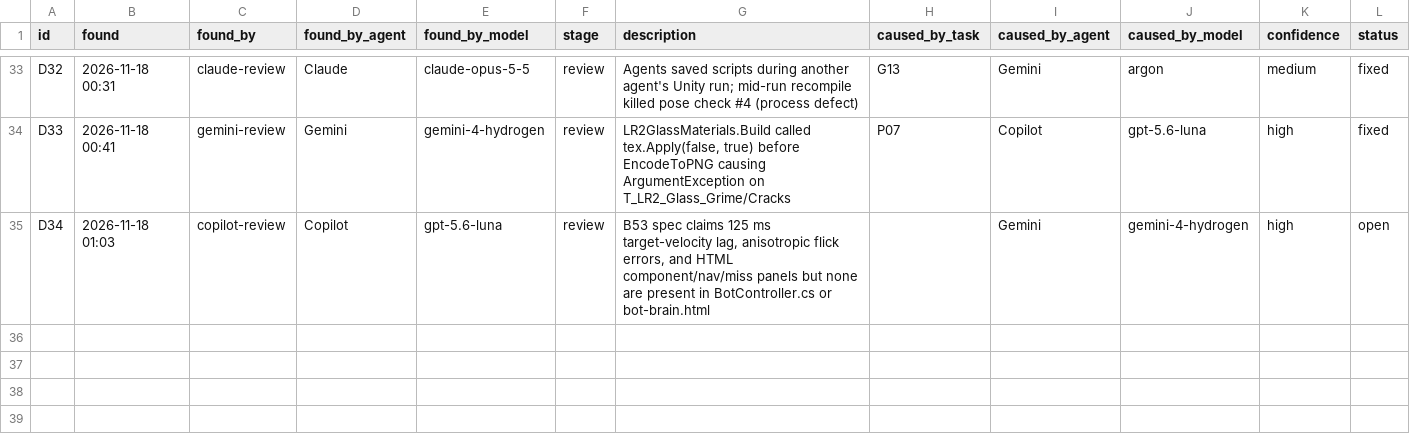
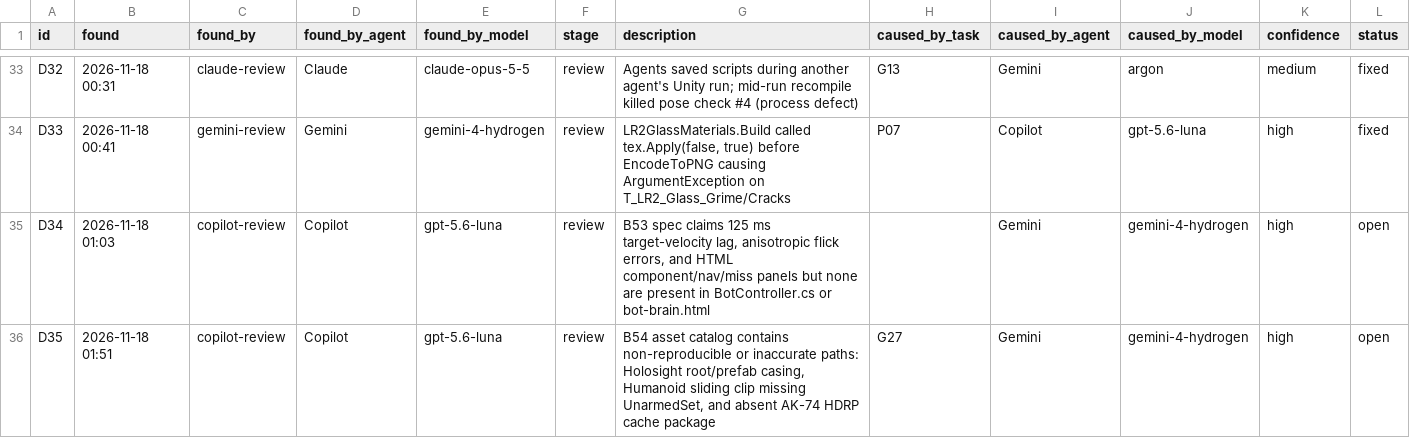
Before and after one commit to Tokey/Lead-Rush-2, a CSV file: Docs/AI_Collaboration/data/bugs.csv, drawn as a sheet; only a part is shown, gaps mark what is left out.

```diff
--- a/Docs/AI_Collaboration/data/bugs.csv
+++ b/Docs/AI_Collaboration/data/bugs.csv
@@ -35 +35,2 @@ D33,2026-11-18 00:41,gemini-review,Gemini,gemini-4-hydrogen,review,"LR2GlassMate
 D34,2026-11-18 01:03,copilot-review,Copilot,gpt-5.6-luna,review,"B53 spec claims 125 ms target-velocity lag, anisotropic flick errors, and HTML component/nav/miss panels but none are present in BotController.cs or bot-brain.html",,Gemini,gemini-4-hydrogen,high,open
+D35,2026-11-18 01:51,copilot-review,Copilot,gpt-5.6-luna,review,"B54 asset catalog contains non-reproducible or inaccurate paths: Holosight root/prefab casing, Humanoid sliding clip missing UnarmedSet, and absent AK-74 HDRP cache package",G27,Gemini,gemini-4-hydrogen,high,open
```
Also changed, not shown: Docs/AI_Collaboration/data/tasks.csv, 1 other file.
